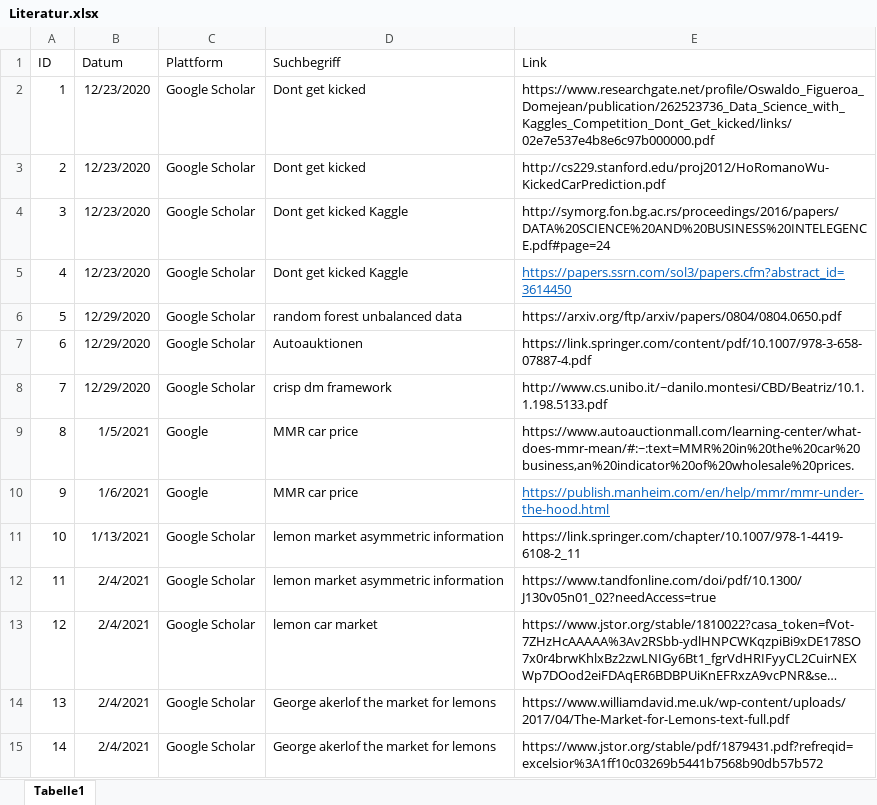
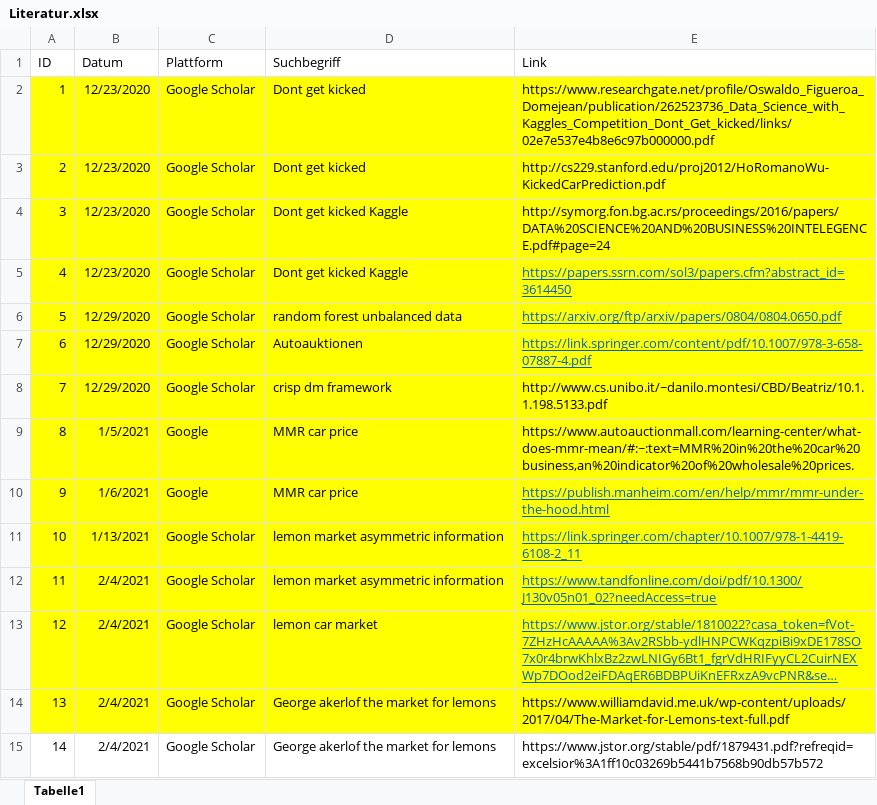
Before and after one commit to fab796/Studienarbeit, an Excel workbook: Literatur/Literatur.xlsx, sheet Tabelle1, drawn as a sheet; long unchanged cells end in …; values as stored, in another font and other column widths than the file's, no borders; the diff names each change by its address in the sheet, - before the commit and + after, or states it on an @@ line.

Commit message:
literaturverzeichnis

```diff
--- a/Literatur/Literatur.xlsx (sheet Tabelle1)
+++ b/Literatur/Literatur.xlsx (sheet Tabelle1)
-A2:E14 fill: none
+A2:E14 fill: #FFFF00
@@ E6:E7 underline: off → on, text colour: black → #0563C1 @@
@@ E11:E13 underline: off → on, text colour: black → #0563C1 @@
```
Also changed, not shown: 3 other files.
